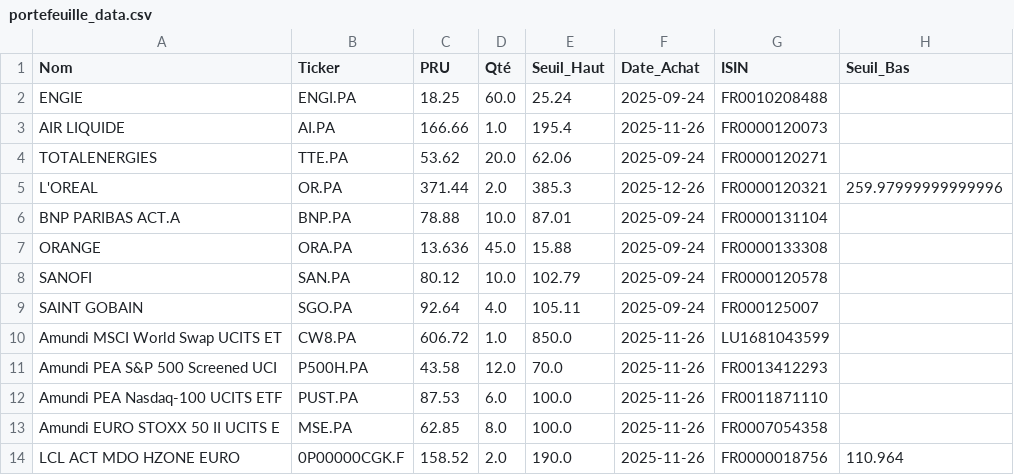
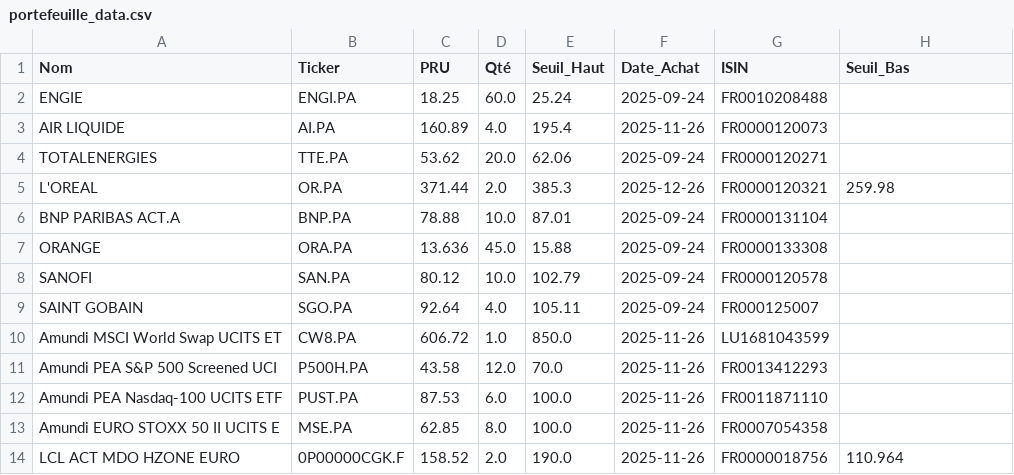
Before and after one commit to laumlt78-oss/Portefeuille, a CSV file: portefeuille_data.csv, drawn as a sheet.

Commit message:
Sync portefeuille_data.csv

```diff
--- a/portefeuille_data.csv
+++ b/portefeuille_data.csv
@@ -2,5 +2,5 @@ Nom,Ticker,PRU,Qté,Seuil_Haut,Date_Achat,ISIN,Seuil_Bas
 ENGIE,ENGI.PA,18.25,60.0,25.24,2025-09-24,FR0010208488,
-AIR LIQUIDE,AI.PA,166.66,1.0,195.4,2025-11-26,FR0000120073 ,
+AIR LIQUIDE,AI.PA,160.89,4.0,195.4,2025-11-26,FR0000120073 ,
 TOTALENERGIES,TTE.PA,53.62,20.0,62.06,2025-09-24,FR0000120271,
-L'OREAL,OR.PA,371.44,2.0,385.3,2025-12-26,FR0000120321,259.97999999999996
+L'OREAL,OR.PA,371.44,2.0,385.3,2025-12-26,FR0000120321,259.98
 BNP PARIBAS ACT.A,BNP.PA,78.88,10.0,87.01,2025-09-24,FR0000131104,
```
